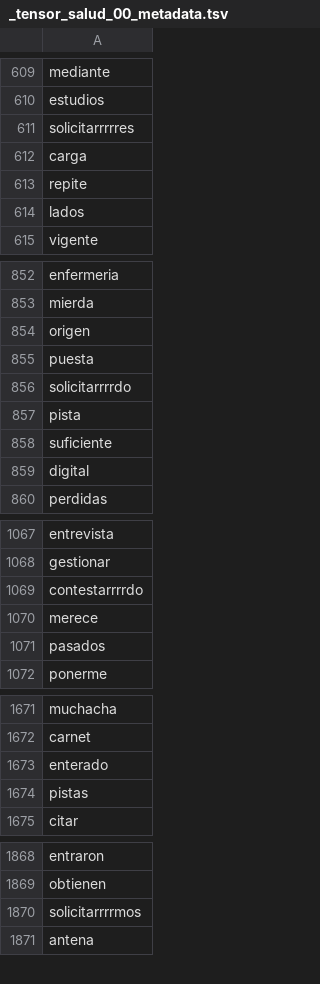
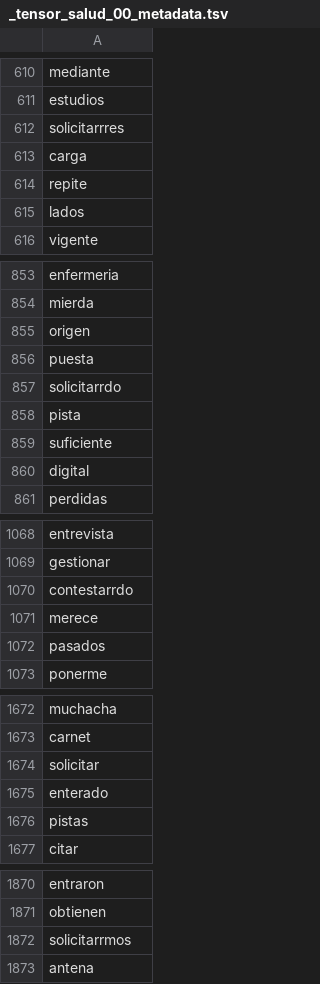
Before and after one commit to datascienceabps/Customer_value_Ecopetrol, a TSV file: Sep20_Oct20_Nov20_Dic20_Ene21/Salud/_tensor_salud_00_metadata.tsv, drawn as a sheet; only a part is shown, gaps mark what is left out; the diff covers the shown part only.

```diff
--- a/Sep20_Oct20_Nov20_Dic20_Ene21/Salud/_tensor_salud_00_metadata.tsv
+++ b/Sep20_Oct20_Nov20_Dic20_Ene21/Salud/_tensor_salud_00_metadata.tsv
@@ -610,3 +611,3 @@ mediante
 estudios
-solicitarrrrres
+solicitarrres
 carga
@@ -855,3 +856,3 @@ origen
 puesta
-solicitarrrrdo
+solicitarrdo
 pista
@@ -1068,3 +1069,3 @@ entrevista
 gestionar
-contestarrrrdo
+contestarrdo
 merece
@@ -1672,2 +1673,3 @@ muchacha
 carnet
+solicitar
 enterado
@@ -1869,3 +1871,3 @@ entraron
 obtienen
-solicitarrrrmos
+solicitarrmos
 antena
```
Also changed, not shown: 2 added rows, 1 removed row and 6 edited cells elsewhere in this file, 5 other files.
